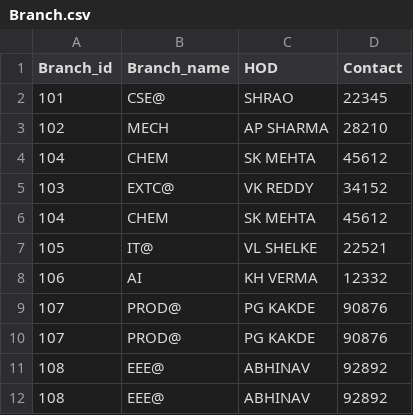
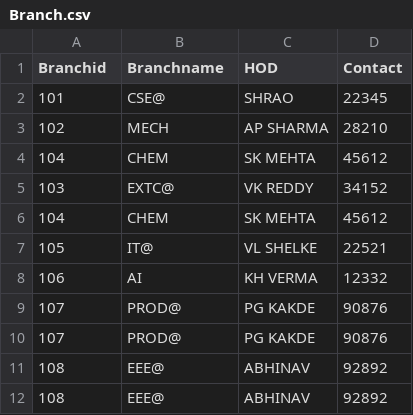
Before and after one commit to pavi1289/data, a CSV file: Branch.csv, drawn as a sheet.

Commit message:
updated branch.csv file

```diff
--- a/Branch.csv
+++ b/Branch.csv
@@ -1,2 +1,2 @@
-Branch_id,Branch_name,HOD,Contact
+Branchid,Branchname,HOD,Contact
 101,CSE@,SHRAO,22345
```
